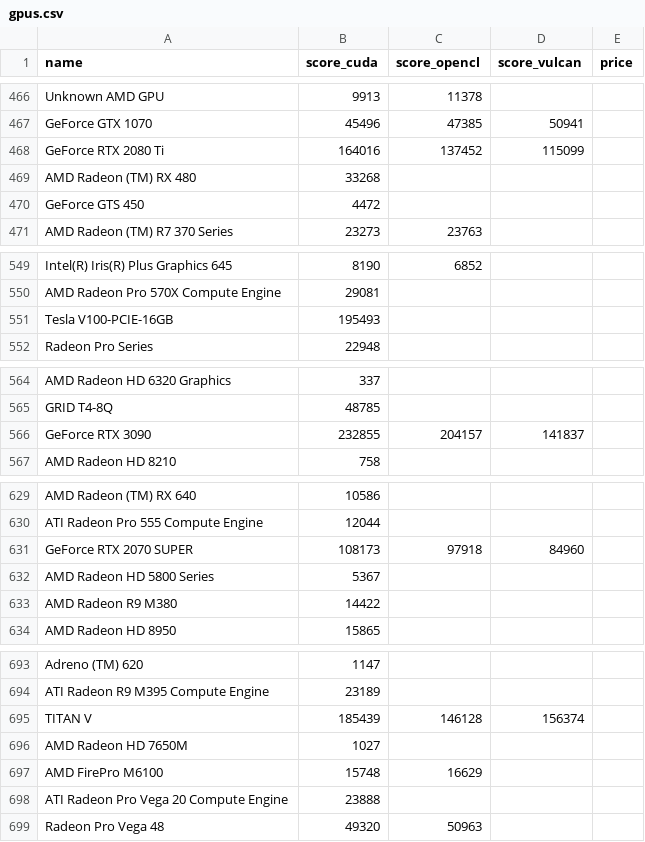
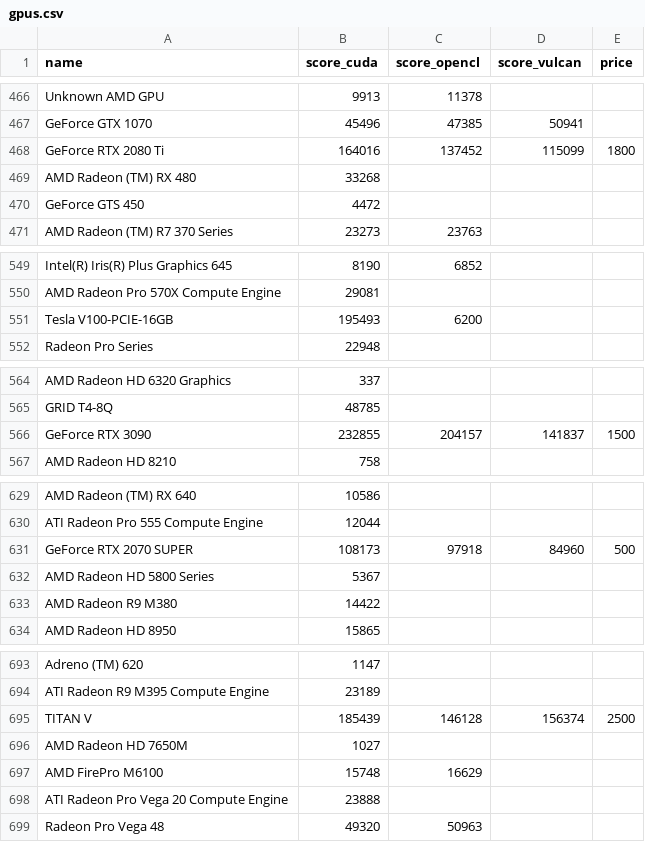
Before and after one commit to xandkar/pc-build, a CSV file: gpus.csv, drawn as a sheet; only a part is shown, gaps mark what is left out; the diff covers the shown part only.

Commit message:
Add GPU price data

```diff
--- a/gpus.csv
+++ b/gpus.csv
@@ -467,3 +467,3 @@ Unknown AMD GPU,9913,11378,,
 GeForce GTX 1070,45496,47385,50941,
-GeForce RTX 2080 Ti,164016,137452,115099,
+GeForce RTX 2080 Ti,164016,137452,115099,1800
 AMD Radeon (TM) RX 480,33268,,,
@@ -550,3 +550,3 @@ Intel(R) Iris(R) Plus Graphics 645,8190,6852,,
 AMD Radeon Pro 570X Compute Engine,29081,,,
-Tesla V100-PCIE-16GB,195493,,,
+Tesla V100-PCIE-16GB,195493,6200,,
 Radeon Pro Series,22948,,,
@@ -565,3 +565,3 @@ AMD Radeon HD 6320 Graphics,337,,,
 GRID T4-8Q,48785,,,
-GeForce RTX 3090,232855,204157,141837,
+GeForce RTX 3090,232855,204157,141837,1500
 AMD Radeon HD 8210,758,,,
@@ -630,3 +630,3 @@ AMD Radeon (TM) RX 640,10586,,,
 ATI Radeon Pro 555 Compute Engine,12044,,,
-GeForce RTX 2070 SUPER,108173,97918,84960,
+GeForce RTX 2070 SUPER,108173,97918,84960,500
 AMD Radeon HD 5800 Series,5367,,,
@@ -694,3 +694,3 @@ Adreno (TM) 620,1147,,,
 ATI Radeon R9 M395 Compute Engine,23189,,,
-TITAN V,185439,146128,156374,
+TITAN V,185439,146128,156374,2500
 AMD Radeon HD 7650M,1027,,,
```
Also changed, not shown: 12 edited cells elsewhere in this file, gpus_prices.csv, 1 other file.
